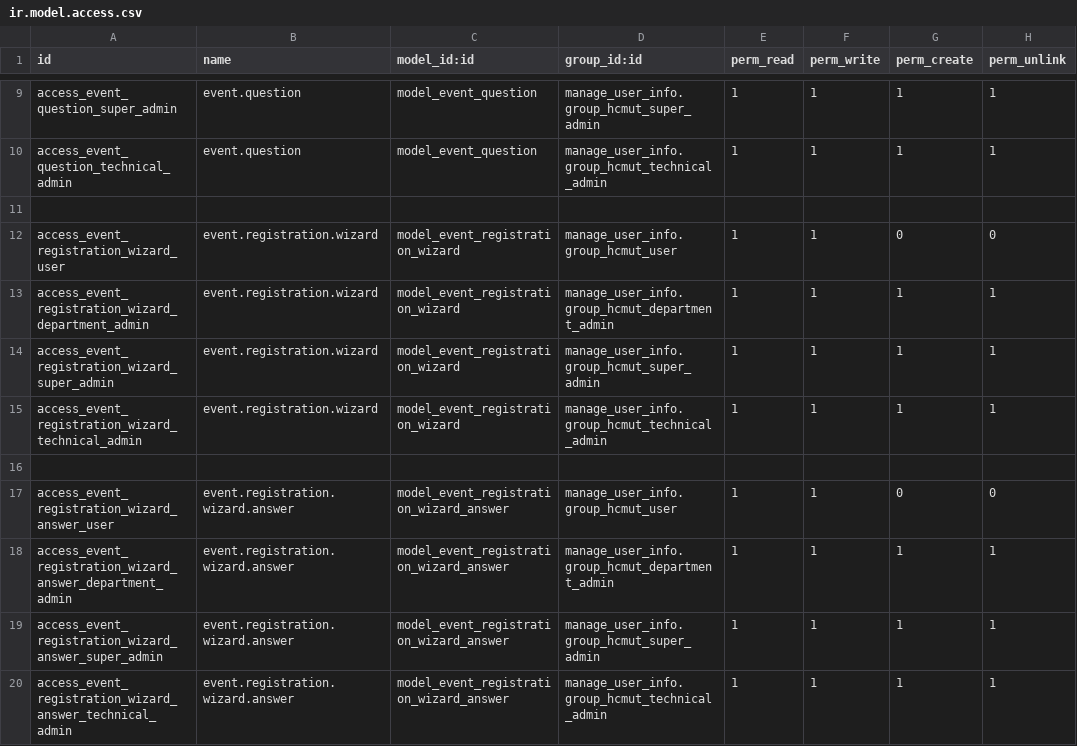
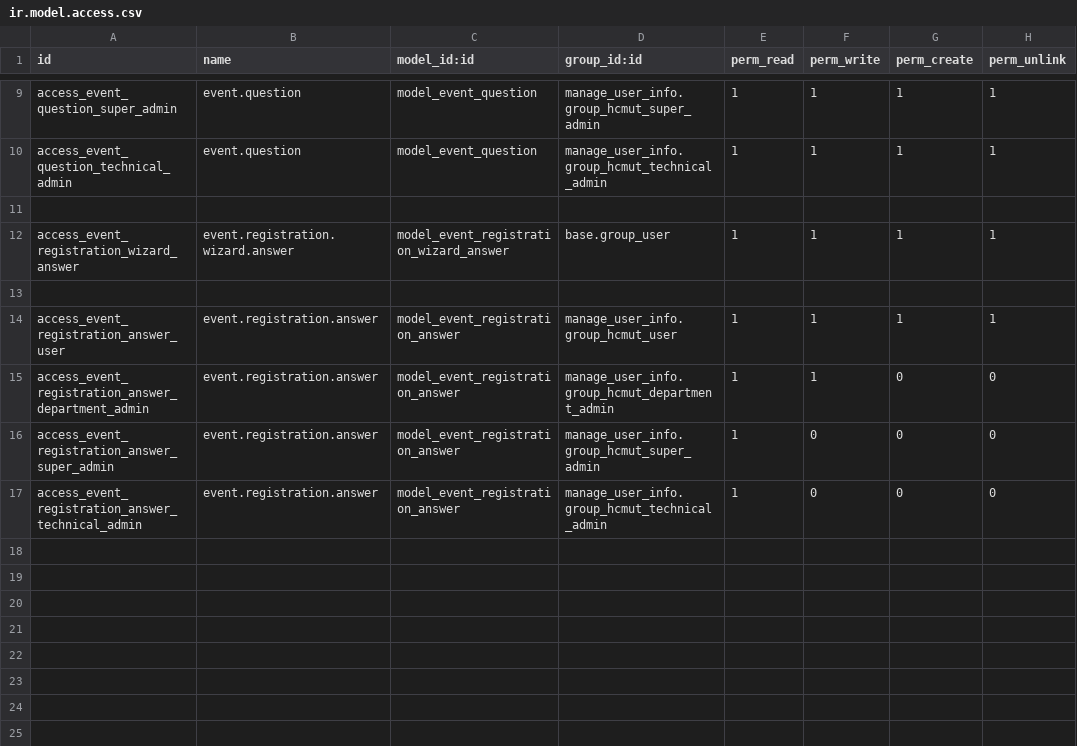
Before and after one commit to SUN-0207/HoatDong_BachKhoa, a CSV file: addons/event_question/security/ir.model.access.csv, drawn as a sheet; only a part is shown, gaps mark what is left out.

Commit message:
oNLY work on text_input question+Save&Close-btn

```diff
--- a/addons/event_question/security/ir.model.access.csv
+++ b/addons/event_question/security/ir.model.access.csv
@@ -11,10 +11,7 @@ access_event_question_technical_admin,event.question,model_event_question,manage
 
-access_event_registration_wizard_user,event.registration.wizard,model_event_registration_wizard,manage_user_info.group_hcmut_user,1,1,0,0
-access_event_registration_wizard_department_admin,event.registration.wizard,model_event_registration_wizard,manage_user_info.group_hcmut_department_admin,1,1,1,1
-access_event_registration_wizard_super_admin,event.registration.wizard,model_event_registration_wizard,manage_user_info.group_hcmut_super_admin,1,1,1,1
-access_event_registration_wizard_technical_admin,event.registration.wizard,model_event_registration_wizard,manage_user_info.group_hcmut_technical_admin,1,1,1,1
+access_event_registration_wizard_answer,event.registration.wizard.answer,model_event_registration_wizard_answer,base.group_user,1,1,1,1
 
-access_event_registration_wizard_answer_user,event.registration.wizard.answer,model_event_registration_wizard_answer,manage_user_info.group_hcmut_user,1,1,0,0
-access_event_registration_wizard_answer_department_admin,event.registration.wizard.answer,model_event_registration_wizard_answer,manage_user_info.group_hcmut_department_admin,1,1,1,1
-access_event_registration_wizard_answer_super_admin,event.registration.wizard.answer,model_event_registration_wizard_answer,manage_user_info.group_hcmut_super_admin,1,1,1,1
-access_event_registration_wizard_answer_technical_admin,event.registration.wizard.answer,model_event_registration_wizard_answer,manage_user_info.group_hcmut_technical_admin,1,1,1,1
+access_event_registration_answer_user,event.registration.answer,model_event_registration_answer,manage_user_info.group_hcmut_user,1,1,1,1
+access_event_registration_answer_department_admin,event.registration.answer,model_event_registration_answer,manage_user_info.group_hcmut_department_admin,1,1,0,0
+access_event_registration_answer_super_admin,event.registration.answer,model_event_registration_answer,manage_user_info.group_hcmut_super_admin,1,0,0,0
+access_event_registration_answer_technical_admin,event.registration.answer,model_event_registration_answer,manage_user_info.group_hcmut_technical_admin,1,0,0,0
```
Also changed, not shown: 10 other files.
